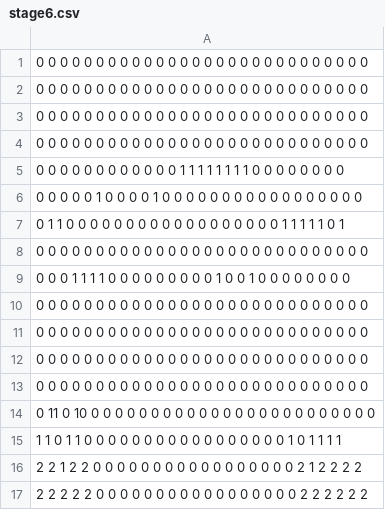
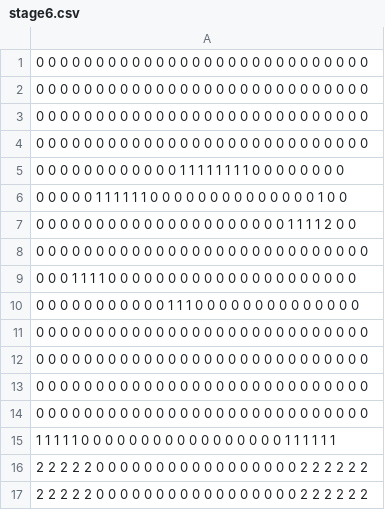
Before and after one commit to Fukuda097548205980248520795274/TD1_3, a CSV file: TextFiles/Design/area1/stage6.csv, drawn as a sheet.

```diff
--- a/TextFiles/Design/area1/stage6.csv
+++ b/TextFiles/Design/area1/stage6.csv
@@ -5,6 +5,7 @@
 0  0  0  0  0  0  0  0  0  0  0  0  1  1  1  1  1  1  1  1  0  0  0  0  0  0  0  0
-0  0  0  0  0  1  0  0  0  0  1  0  0  0  0  0  0  0  0  0  0  0  0  0  0  0  0  0
-0  1  1  0  0  0  0  0  0  0  0  0  0  0  0  0  0  0  0  0  0  1  1  1  1  1  0  1
+0  0  0  0  0  1  1  1  1  1  1  0  0  0  0  0  0  0  0  0  0  0  0  0  0  1  0  0
+0  0  0  0  0  0  0  0  0  0  0  0  0  0  0  0  0  0  0  0  0  1  1  1  1  2  0  0
 0  0  0  0  0  0  0  0  0  0  0  0  0  0  0  0  0  0  0  0  0  0  0  0  0  0  0  0
-0  0  0  1  1  1  1  0  0  0  0  0  0  0  0  0  1  0  0  1  0  0  0  0  0  0  0  0
+0  0  0  1  1  1  1  0  0  0  0  0  0  0  0  0  0  0  0  0  0  0  0  0  0  0  0  0
+0  0  0  0  0  0  0  0  0  0  0  1  1  1  0  0  0  0  0  0  0  0  0  0  0  0  0  0
 0  0  0  0  0  0  0  0  0  0  0  0  0  0  0  0  0  0  0  0  0  0  0  0  0  0  0  0
@@ -13,5 +14,4 @@
 0  0  0  0  0  0  0  0  0  0  0  0  0  0  0  0  0  0  0  0  0  0  0  0  0  0  0  0
-0 11  0 10  0  0  0  0  0  0  0  0  0  0  0  0  0  0  0  0  0  0  0  0  0  0  0  0
-1  1  0  1  1  0  0  0  0  0  0  0  0  0  0  0  0  0  0  0  0  0  1  0  1  1  1  1
-2  2  1  2  2  0  0  0  0  0  0  0  0  0  0  0  0  0  0  0  0  0  2  1  2  2  2  2
+1  1  1  1  1  0  0  0  0  0  0  0  0  0  0  0  0  0  0  0  0  0  1  1  1  1  1  1
+2  2  2  2  2  0  0  0  0  0  0  0  0  0  0  0  0  0  0  0  0  0  2  2  2  2  2  2
 2  2  2  2  2  0  0  0  0  0  0  0  0  0  0  0  0  0  0  0  0  0  2  2  2  2  2  2
```
Also changed, not shown: TextFiles/Design/area1/stage10.csv, TextFiles/Design/area1/stage11.csv, 3 other files.
